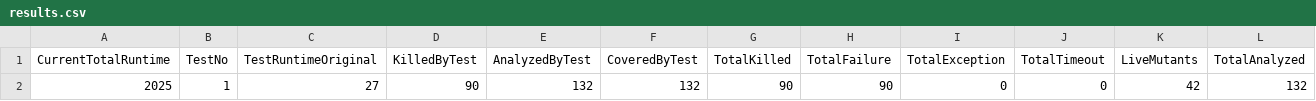
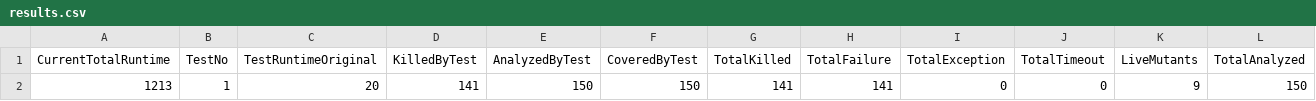
Before and after one commit to jaredkaczynski/520FinalPython, a CSV file: mutation_results/results.csv, drawn as a sheet; removed rows and columns are numbered as before the commit, all else as after; the diff names each change by its address in the sheet, - before the commit and + after, or states it on an @@ line.

```diff
--- a/mutation_results/results.csv
+++ b/mutation_results/results.csv
-row 2: 2025 | 1 | 27 | 90 | 132 | 132 | 90 | 90 | 0 | 0 | 42 | 132
+row 2: 1213 | 1 | 20 | 141 | 150 | 150 | 141 | 141 | 0 | 0 | 9 | 150
```
Also changed, not shown: mutation_results/killed.csv, 3 other files.
